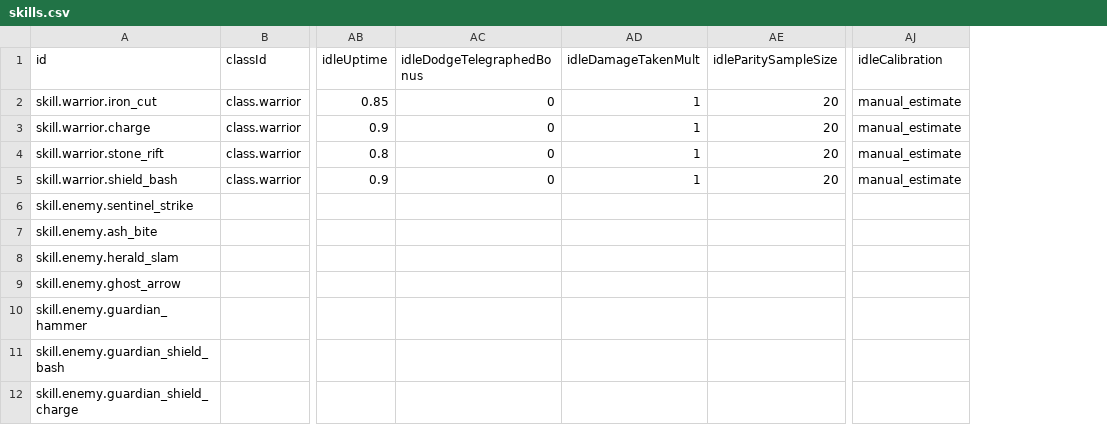
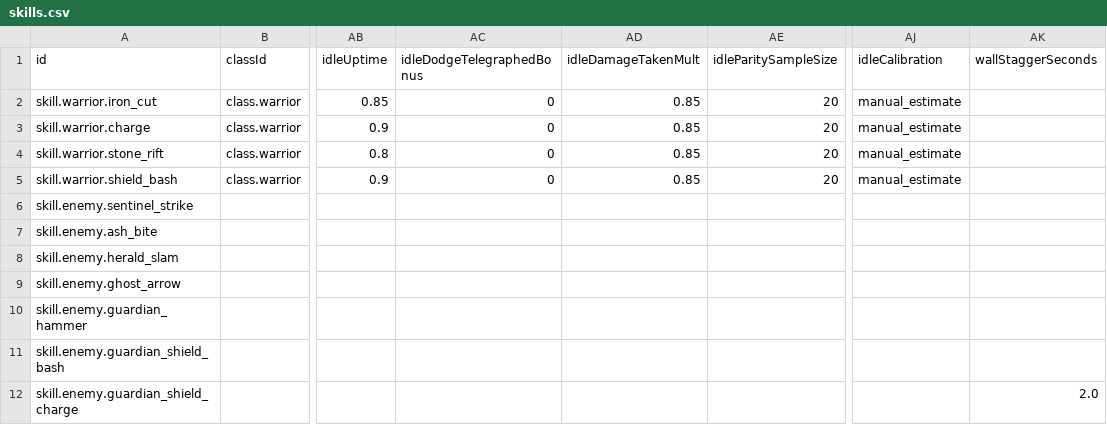
Before and after one commit to Willvinicius2/echoes-of-the-shatter, a CSV file: EchoesOfTheShatter/Content/Data/skills.csv, drawn as a sheet; only a part is shown, gaps mark what is left out; the diff names each change by its address in the sheet, - before the commit and + after, or states it on an @@ line.

```diff
--- a/EchoesOfTheShatter/Content/Data/skills.csv
+++ b/EchoesOfTheShatter/Content/Data/skills.csv
+column AK (wallStaggerSeconds), row 12: 2.0
-AD2:AD5 (idleDamageTakenMult): 1
+AD2:AD5 (idleDamageTakenMult): 0.85
```
Also changed, not shown: EchoesOfTheShatter/Content/Data/boss_phases.csv, EchoesOfTheShatter/Content/Data/enemies.csv, 49 other files.
